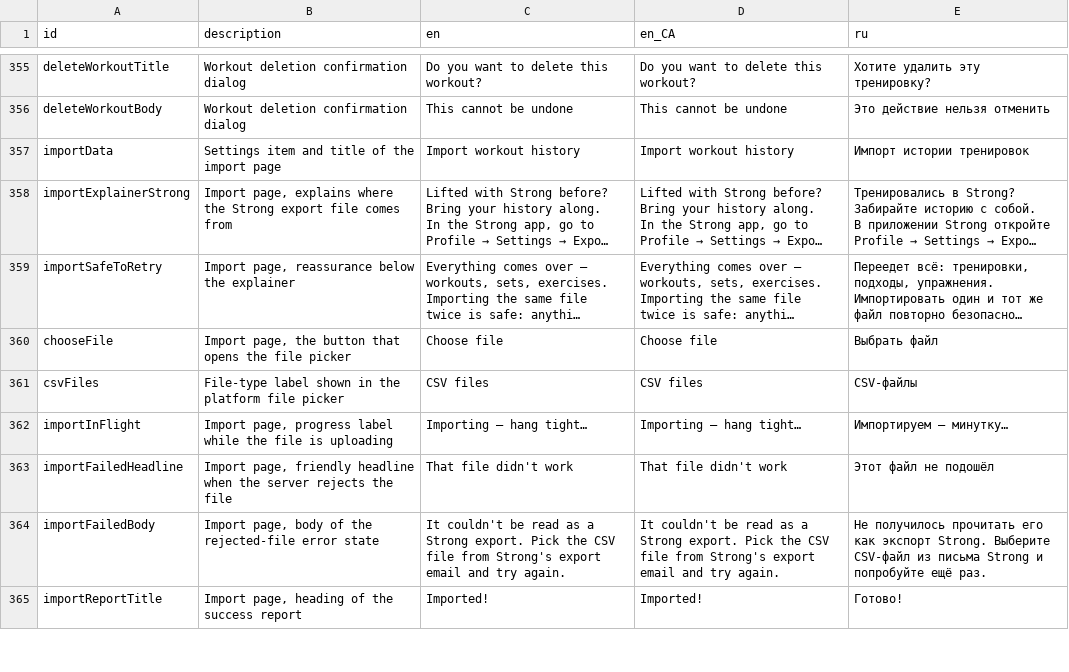
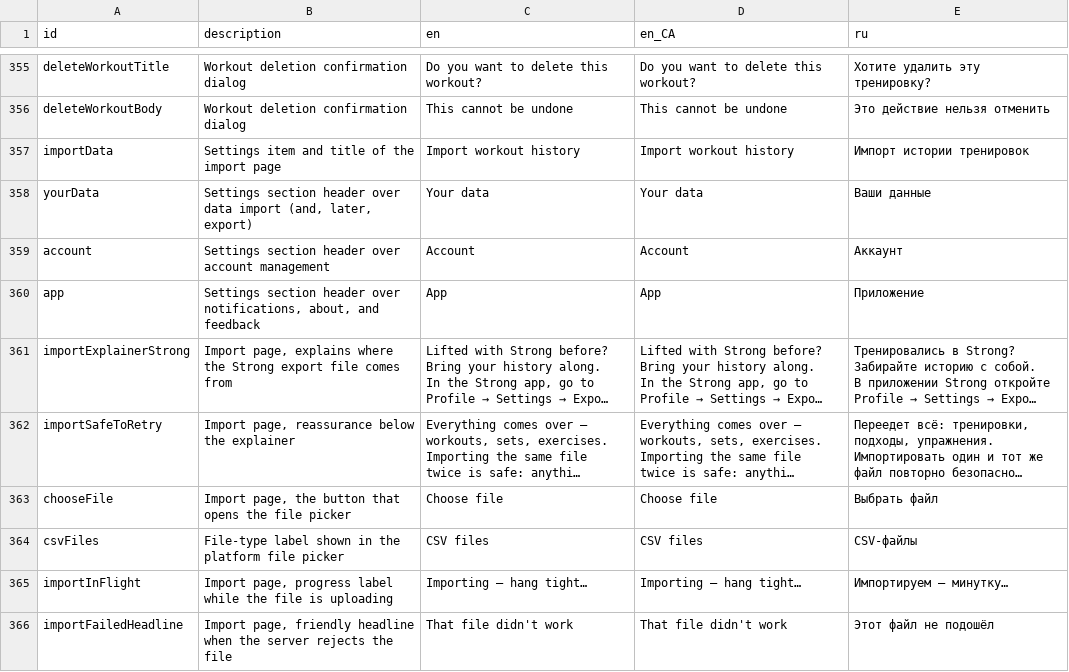
Before and after one commit to kit-g/heart-of-yours, a CSV file: shared/heart_language/scripts/translations.csv, drawn as a sheet; only a part is shown, gaps mark what is left out; the shorter side is filled out with more unchanged rows; long unchanged cells end in …; the diff names each change by its address in the sheet, - before the commit and + after, or states it on an @@ line.

Commit message:
feat: additional translation keys for settings sections

```diff
--- a/shared/heart_language/scripts/translations.csv
+++ b/shared/heart_language/scripts/translations.csv
+row 358: yourData | Settings section header over data import (and, later, export) | Your data | Your data | Ваши данные
+row 359: account | Settings section header over account management | Account | Account | Аккаунт
+row 360: app | Settings section header over notifications, about, and feedback | App | App | Приложение
```
Also changed, not shown: 6 other files.
